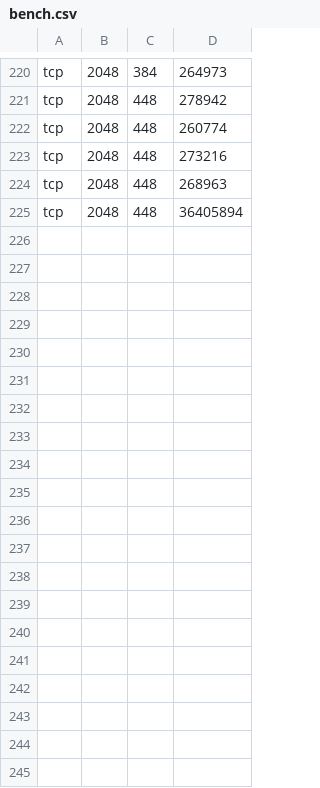
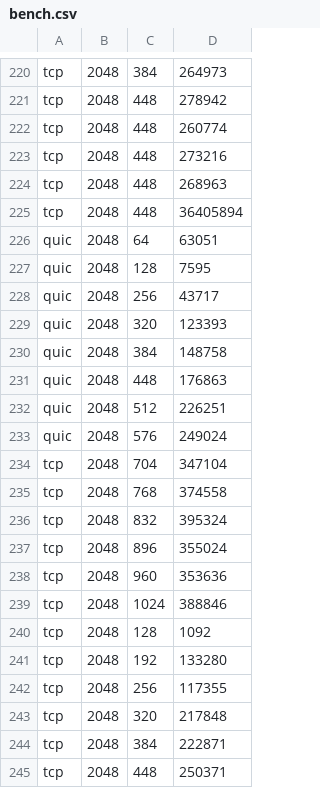
Before and after one commit to tfmciber/p2p_example, a CSV file: bench.csv, drawn as a sheet; only a part is shown, gaps mark what is left out; the diff covers the shown part only; the diff names each change by its address in the sheet, - before the commit and + after, or states it on an @@ line.

```diff
--- a/bench.csv
+++ b/bench.csv
+row 226: quic | 2048 | 64 | 63051
+row 227: quic | 2048 | 128 | 7595
+row 228: quic | 2048 | 256 | 43717
+row 229: quic | 2048 | 320 | 123393
+row 230: quic | 2048 | 384 | 148758
+row 231: quic | 2048 | 448 | 176863
+row 232: quic | 2048 | 512 | 226251
+row 233: quic | 2048 | 576 | 249024
+row 234: tcp | 2048 | 704 | 347104
+row 235: tcp | 2048 | 768 | 374558
+row 236: tcp | 2048 | 832 | 395324
+row 237: tcp | 2048 | 896 | 355024
+row 238: tcp | 2048 | 960 | 353636
+row 239: tcp | 2048 | 1024 | 388846
+row 240: tcp | 2048 | 128 | 1092
+row 241: tcp | 2048 | 192 | 133280
+row 242: tcp | 2048 | 256 | 117355
+row 243: tcp | 2048 | 320 | 217848
+row 244: tcp | 2048 | 384 | 222871
+row 245: tcp | 2048 | 448 | 250371
```
Also changed, not shown: 10 added rows elsewhere in this file, 3 other files.
